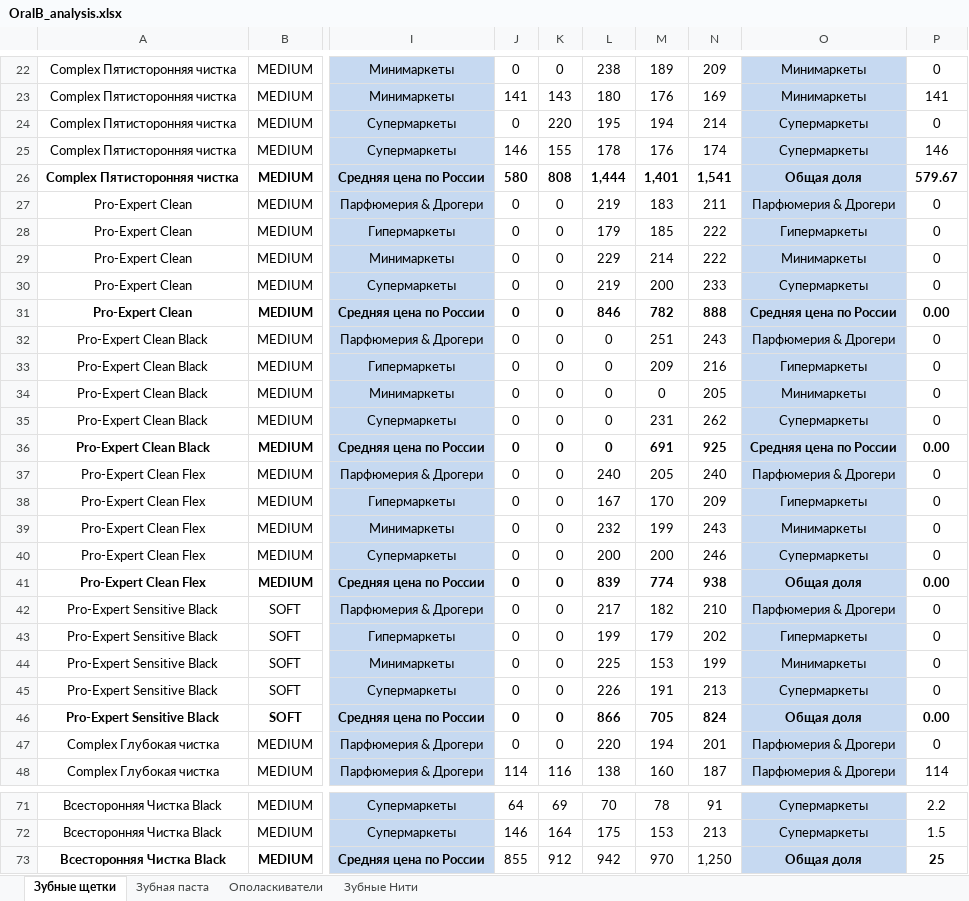
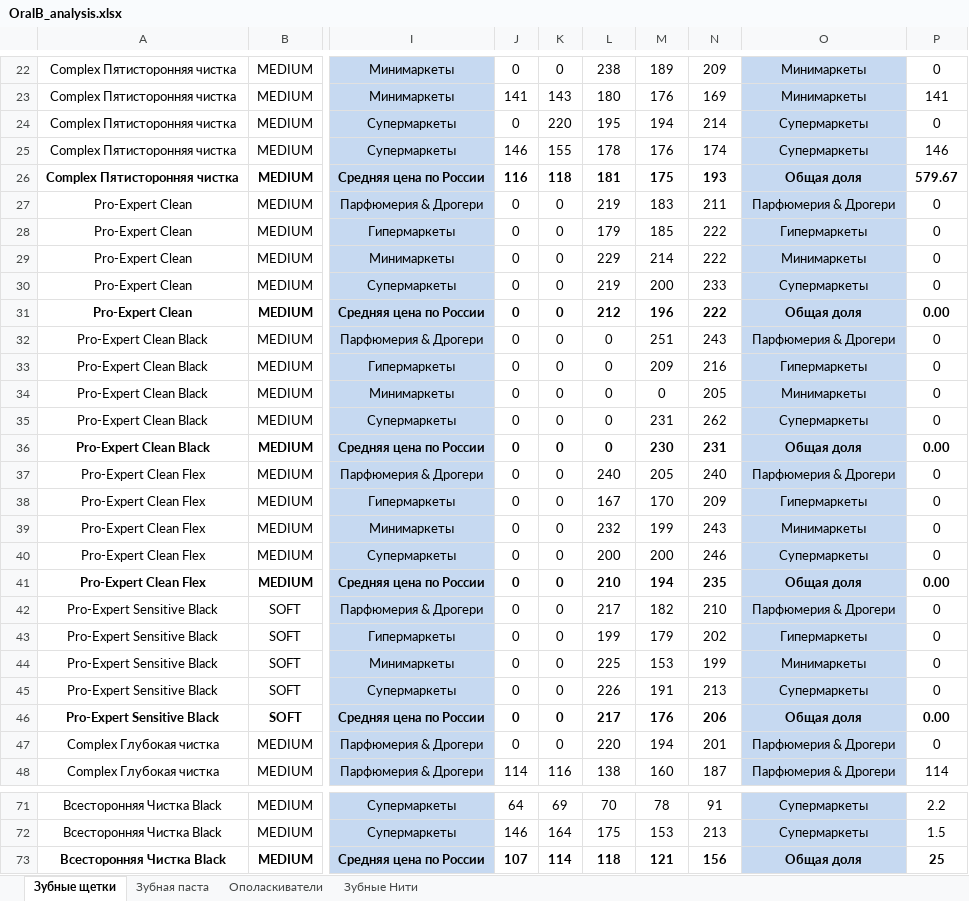
Before and after one commit to DmitryBal/Cup-Russia, an Excel workbook: OralB_analysis.xlsx, sheet Зубные щетки, drawn as a sheet; only a part is shown, gaps mark what is left out; values as stored, in another font and other column widths than the file's, no borders; charts and pictures and table styles not drawn; the diff covers the shown part only; the diff names each change by its address in the sheet, - before the commit and + after, or states it on an @@ line.

Commit message:
Add files via upload

```diff
--- a/OralB_analysis.xlsx (sheet Зубные щетки)
+++ b/OralB_analysis.xlsx (sheet Зубные щетки)
-J26: 580
+J26: 116
-K26: 808
+K26: 118
-L26: 1,444
+L26: 181
-M26: 1,401
+M26: 175
-N26: 1,541
+N26: 193
-L31: 846
+L31: 212
-M31: 782
+M31: 196
-N31: 888
+N31: 222
-O31: Средняя цена по России
+O31: Общая доля
-M36: 691
+M36: 230
-N36: 925
+N36: 231
-O36: Средняя цена по России
+O36: Общая доля
-L41: 839
+L41: 210
-M41: 774
+M41: 194
-N41: 938
+N41: 235
-L46: 866
+L46: 217
-M46: 705
+M46: 176
-N46: 824
+N46: 206
-J73: 855
+J73: 107
-J73:N73 bold: off
+J73:N73 bold: on
-K73: 912
+K73: 114
-L73: 942
+L73: 118
-M73: 970
+M73: 121
-N73: 1,250
+N73: 156
```
Also changed, not shown: 18 edited cells elsewhere in this sheet, formulas that keep their value.
